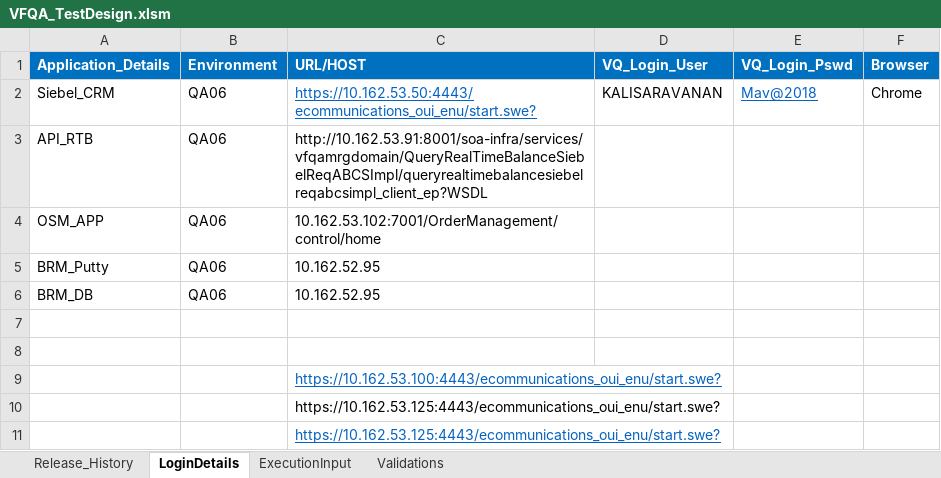
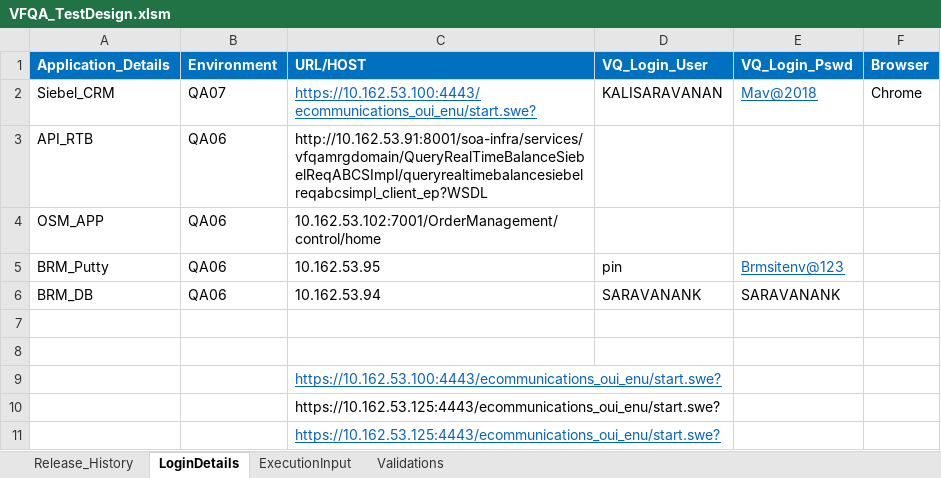
Before and after one commit to imran0404y/VFQA, an Excel workbook: Directory/VFQA_TestDesign.xlsm, sheet LoginDetails, drawn as a sheet; values as stored, in another font and other column widths than the file's, no borders; the diff names each change by its address in the sheet, - before the commit and + after, or states it on an @@ line.

```diff
--- a/Directory/VFQA_TestDesign.xlsm (sheet LoginDetails)
+++ b/Directory/VFQA_TestDesign.xlsm (sheet LoginDetails)
-B2 (Environment): QA06
+B2 (Environment): QA07
-C2 (URL/HOST): https://10.162.53.50:4443/ecommunications_oui_enu/start.swe?
+C2 (URL/HOST): https://10.162.53.100:4443/ecommunications_oui_enu/start.swe?
-C5 (URL/HOST): 10.162.52.95
+C5 (URL/HOST): 10.162.53.95
-D5 (VQ_Login_User): (empty)
+D5 (VQ_Login_User): pin
-E5 (VQ_Login_Pswd): (empty)
+E5 (VQ_Login_Pswd): Brmsitenv@123
-C6 (URL/HOST): 10.162.52.95
+C6 (URL/HOST): 10.162.53.94
-D6 (VQ_Login_User): (empty)
+D6 (VQ_Login_User): SARAVANANK
-E6 (VQ_Login_Pswd): (empty)
+E6 (VQ_Login_Pswd): SARAVANANK
```
Also changed, not shown: sheet ExecutionInput, sheet Validations, Framework/Database/TestDataDB.xlsx, Framework/Storage/DunningCalendar.xlsx, 6 other files.
